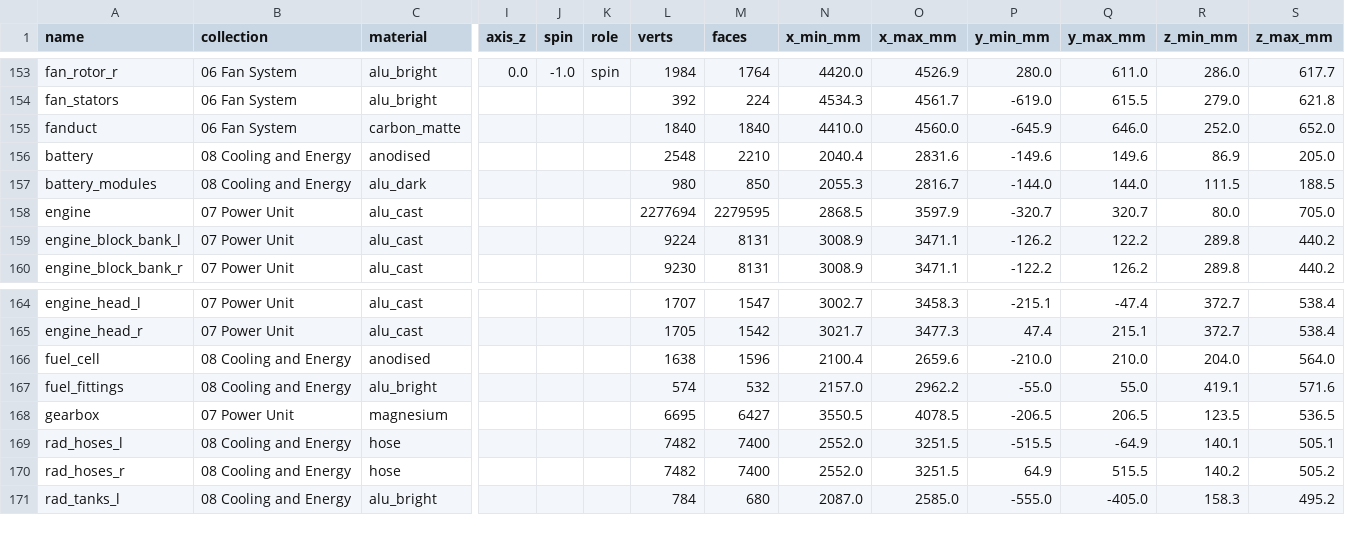
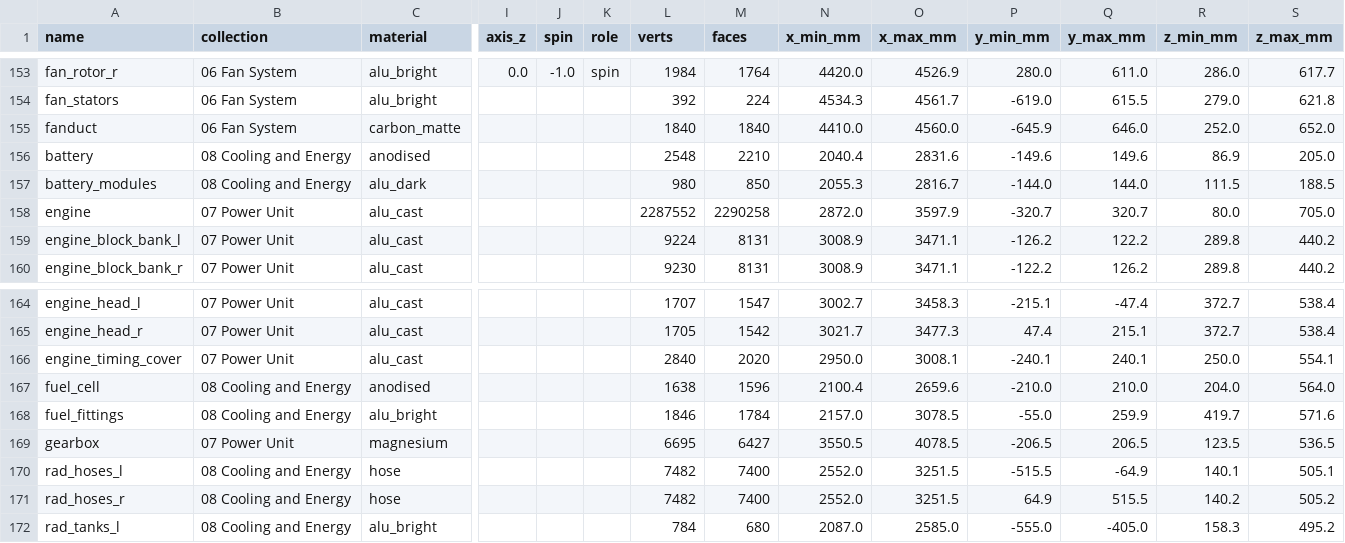
Before and after one commit to krabduke/aero-hypercar, a CSV file: build/parts.csv, drawn as a sheet; only a part is shown, gaps mark what is left out; addresses are those after the commit; rows hold the shown columns only; the diff names each change by its address in the sheet, - before the commit and + after, or states it on an @@ line.

Commit message:
Carry the rebuilt engine front, and feed the engine's fuel rail
The vendored engine now has its enclosed gear train and timing case, the
serpentine belt, the thermostat on the case and the pump driven off the
cam. The car keeps the MGU-K and MGU-H: they are the engine's machines,
and the crank sensor is bolted to the MGU-K.

The fuel line used to end inside the hollow timing case. It now becomes a
16 mm line at the bulkhead, climbs its aft face ahead of the damper, crosses
over the top radiator hose and runs aft outboard of the case to the front
of the port-injection rail.

```diff
--- a/build/parts.csv
+++ b/build/parts.csv
-L158 (verts): 2277694
+L158 (verts): 2287552
-M158 (faces): 2279595
+M158 (faces): 2290258
-N158 (x_min_mm): 2868.5
+N158 (x_min_mm): 2872.0
+row 166: engine_timing_cover | 07 Power Unit | alu_cast |  |  |  | 2840 | 2020 | 2950.0 | 3008.1 | -240.1 | 240.1 | 250.0 | 554.1
-L168 (verts): 574
+L168 (verts): 1846
-M168 (faces): 532
+M168 (faces): 1784
-O168 (x_max_mm): 2962.2
+O168 (x_max_mm): 3078.5
-Q168 (y_max_mm): 55.0
+Q168 (y_max_mm): 259.9
-R168 (z_min_mm): 419.1
+R168 (z_min_mm): 419.7
```
Also changed, not shown: 13 other files.
